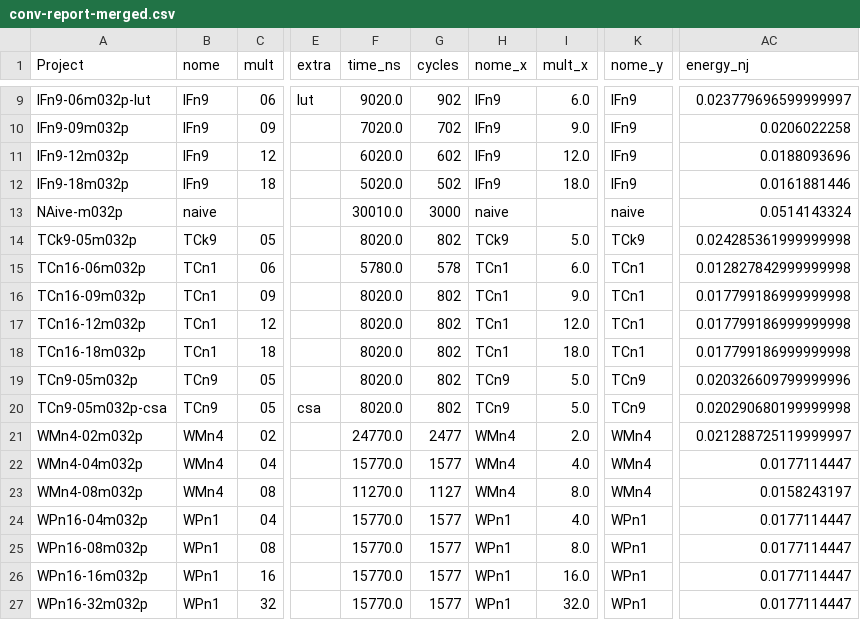
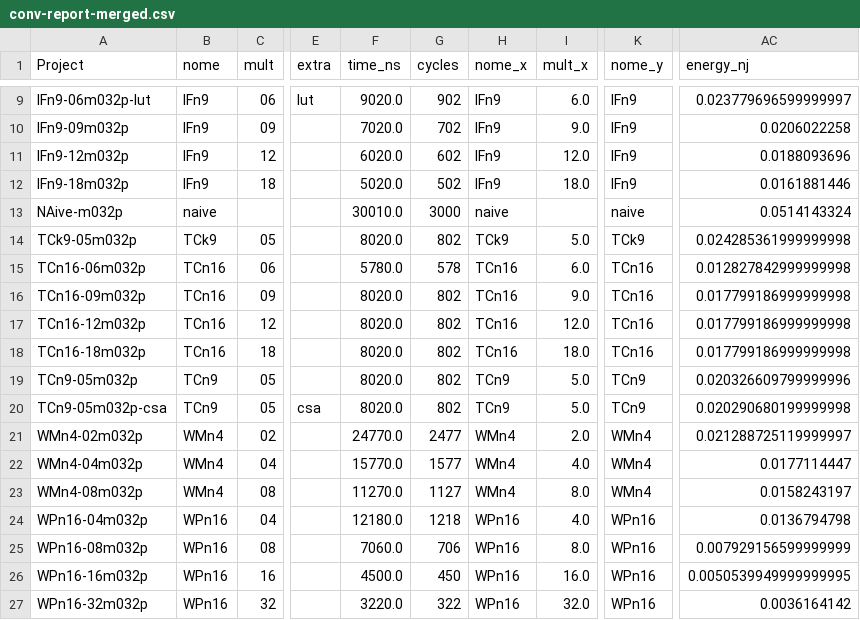
Before and after one commit to tarsioonofrio/FastConv_SystemVerilog, a CSV file: report/conv-report-merged.csv, drawn as a sheet; only a part is shown, gaps mark what is left out; the diff names each change by its address in the sheet, - before the commit and + after, or states it on an @@ line.

Commit message:
update data

```diff
--- a/report/conv-report-merged.csv
+++ b/report/conv-report-merged.csv
-B15:B18 (nome): TCn1
+B15:B18 (nome): TCn16
-H15:H18 (nome_x): TCn1
+H15:H18 (nome_x): TCn16
-K15:K18 (nome_y): TCn1
+K15:K18 (nome_y): TCn16
-B24:B27 (nome): WPn1
+B24:B27 (nome): WPn16
-F24 (time_ns): 15770.0
+F24 (time_ns): 12180.0
-G24 (cycles): 1577
+G24 (cycles): 1218
-H24:H27 (nome_x): WPn1
+H24:H27 (nome_x): WPn16
-K24:K27 (nome_y): WPn1
+K24:K27 (nome_y): WPn16
-AC24 (energy_nj): 0.0177114447
+AC24 (energy_nj): 0.0136794798
-F25 (time_ns): 15770.0
+F25 (time_ns): 7060.0
-G25 (cycles): 1577
+G25 (cycles): 706
-AC25 (energy_nj): 0.0177114447
+AC25 (energy_nj): 0.007929156599999999
-F26 (time_ns): 15770.0
+F26 (time_ns): 4500.0
-G26 (cycles): 1577
+G26 (cycles): 450
-AC26 (energy_nj): 0.0177114447
+AC26 (energy_nj): 0.0050539949999999995
-F27 (time_ns): 15770.0
+F27 (time_ns): 3220.0
-G27 (cycles): 1577
+G27 (cycles): 322
-AC27 (energy_nj): 0.0177114447
+AC27 (energy_nj): 0.0036164142
```
Also changed, not shown: report/conv-report-logical.csv, report/conv-report-power.csv, 6 other files.
